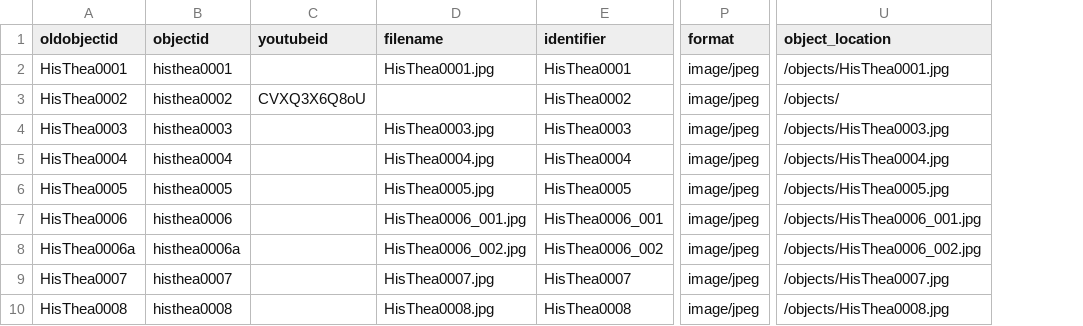
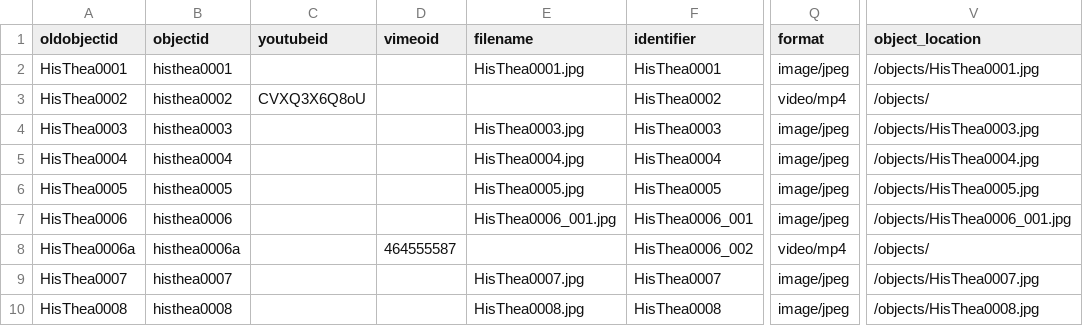
Before and after one commit to dcnb/histhea-demo, a CSV file: _data/histhea.csv, drawn as a sheet; only a part is shown, gaps mark what is left out; addresses are those after the commit; the diff names each change by its address in the sheet, - before the commit and + after, or states it on an @@ line.

Commit message:
Add files via upload

```diff
--- a/_data/histhea.csv
+++ b/_data/histhea.csv
+column D (vimeoid), row 8: 464555587
-Q3 (format): image/jpeg
+Q3 (format): video/mp4
-E8 (filename): HisThea0006_002.jpg
+E8 (filename): (empty)
-Q8 (format): image/jpeg
+Q8 (format): video/mp4
-V8 (object_location): /objects/HisThea0006_002.jpg
+V8 (object_location): /objects/
```
